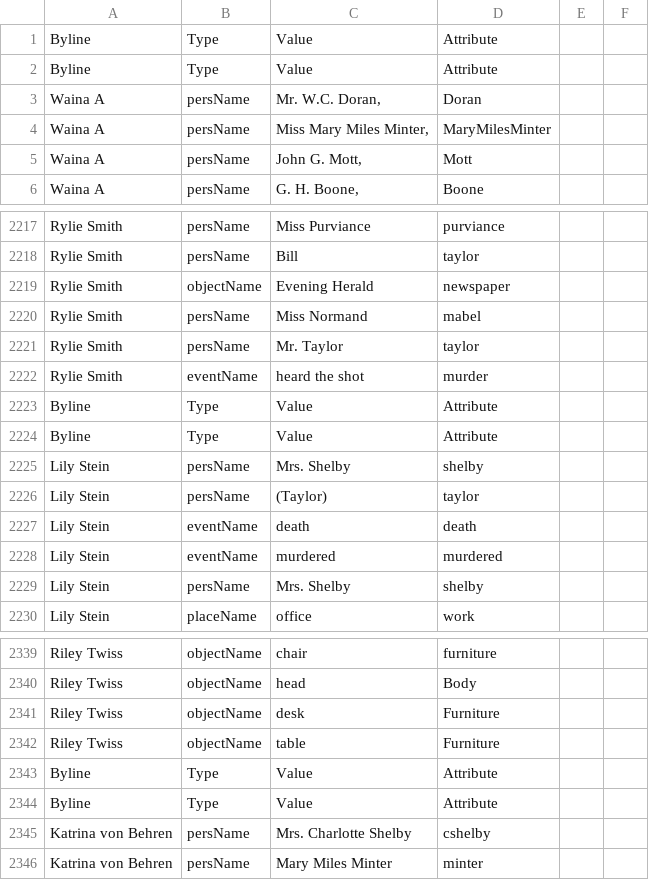
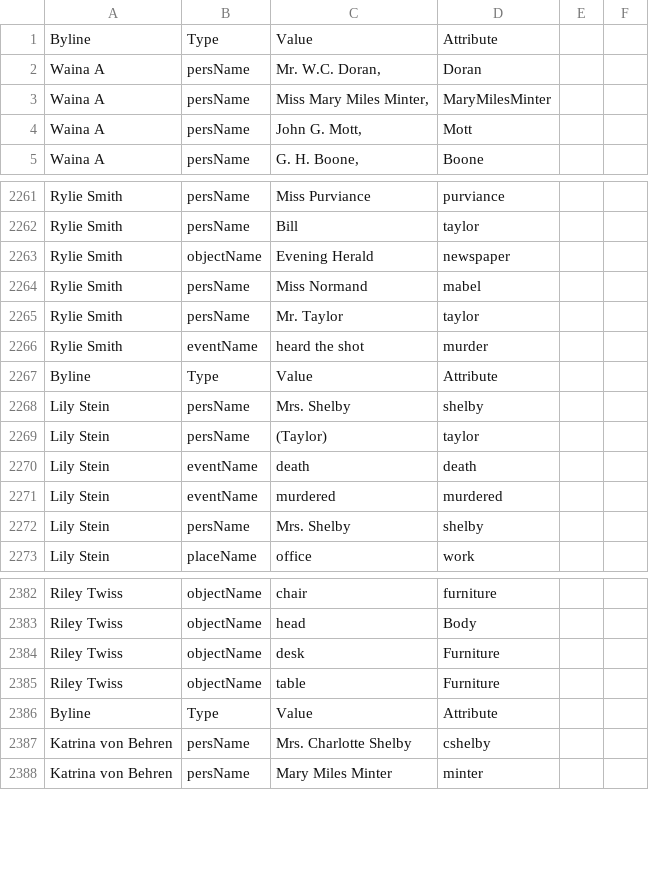
Before and after one commit to DH-Bucknell/HUMN100-FA2024, a CSV file: Data/combined-files.csv, drawn as a sheet; only a part is shown, gaps mark what is left out; the diff covers the shown part only.

```diff
--- a/Data/combined-files.csv
+++ b/Data/combined-files.csv
@@ -1,3 +1,2 @@
 Byline,Type,Value,Attribute
-Byline,Type,Value,Attribute
 Waina A,persName,"Mr. W.C. Doran,",Doran
@@ -2225,3 +2269,2 @@ Rylie Smith,eventName,"heard the shot",murder
 Byline,Type,Value,Attribute
-Byline,Type,Value,Attribute
 Lily Stein,persName,"Mrs. Shelby",shelby
@@ -2344,3 +2387,2 @@ Riley Twiss,objectName,"desk",Furniture
 Riley Twiss,objectName,"table",Furniture
-Byline,Type,Value,Attribute
 Byline,Type,Value,Attribute
```
Also changed, not shown: 45 added rows and 1 removed row elsewhere in this file, 9 other files.
